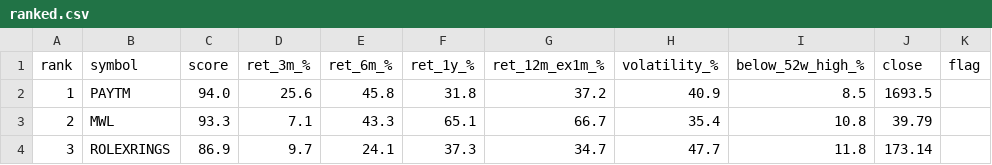
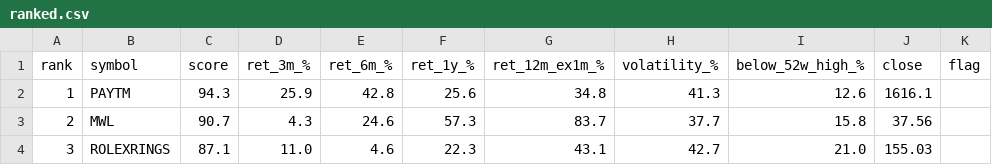
Before and after one commit to daksheshpatelinddp/momentum-rank, a CSV file: output/ranked.csv, drawn as a sheet; only a part is shown; the diff covers the shown part only.

```diff
--- a/output/ranked.csv
+++ b/output/ranked.csv
@@ -1,4 +1,4 @@
 rank,symbol,score,ret_3m_%,ret_6m_%,ret_1y_%,ret_12m_ex1m_%,volatility_%,below_52w_high_%,close,flag
-1,PAYTM,94.0,25.6,45.8,31.8,37.2,40.9,8.5,1693.5,
-2,MWL,93.3,7.1,43.3,65.1,66.7,35.4,10.8,39.79,
-3,ROLEXRINGS,86.9,9.7,24.1,37.3,34.7,47.7,11.8,173.14,
+1,PAYTM,94.3,25.9,42.8,25.6,34.8,41.3,12.6,1616.1,
+2,MWL,90.7,4.3,24.6,57.3,83.7,37.7,15.8,37.56,
+3,ROLEXRINGS,87.1,11.0,4.6,22.3,43.1,42.7,21.0,155.03,
```
Also changed, not shown: 163 edited cells elsewhere in this file, data/bse_ids.csv, data/prices_bse.csv, 3 other files.
